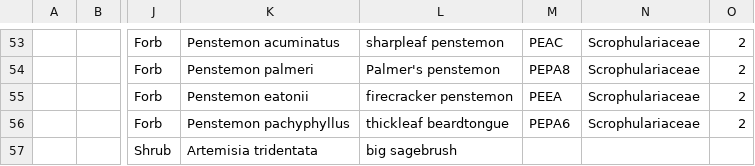
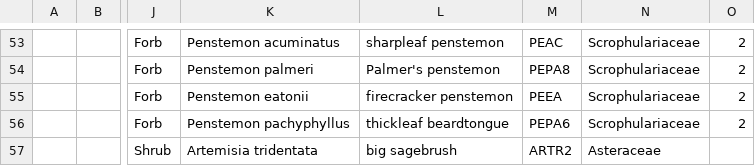
Before and after one commit to sagesteppe/SoS_GB, a CSV file: scouting/data/target_taxa.csv, drawn as a sheet; only a part is shown, gaps mark what is left out; the diff names each change by its address in the sheet, - before the commit and + after, or states it on an @@ line.

Commit message:
prepped occurrence data for modelling

```diff
--- a/scouting/data/target_taxa.csv
+++ b/scouting/data/target_taxa.csv
-M57: (empty)
+M57: ARTR2
-N57: (empty)
+N57: Asteraceae
```
Also changed, not shown: 2 other files.
